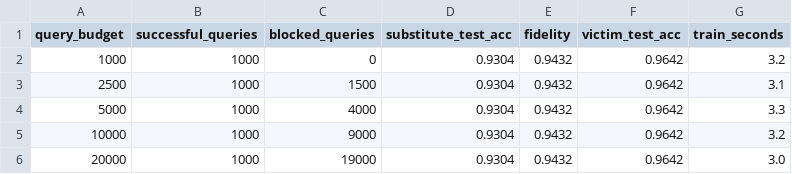
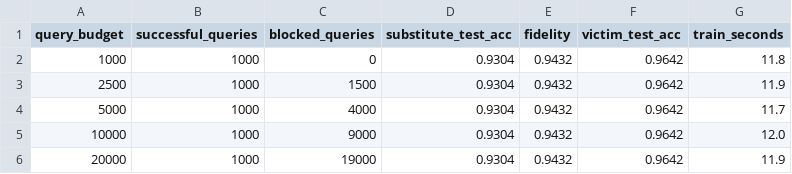
Before and after one commit to zoezhang8/CS-4389-Data-Security-Project, a CSV file: extraction/extraction_results/results_defended.csv, drawn as a sheet.

Commit message:
Rerun extraction for Section 5 evidence; update README results table

```diff
--- a/extraction/extraction_results/results_defended.csv
+++ b/extraction/extraction_results/results_defended.csv
@@ -1,6 +1,6 @@
 query_budget,successful_queries,blocked_queries,substitute_test_acc,fidelity,victim_test_acc,train_seconds
-1000,1000,0,0.9304,0.9432,0.9642,3.2
-2500,1000,1500,0.9304,0.9432,0.9642,3.1
-5000,1000,4000,0.9304,0.9432,0.9642,3.3
-10000,1000,9000,0.9304,0.9432,0.9642,3.2
-20000,1000,19000,0.9304,0.9432,0.9642,3.0
+1000,1000,0,0.9304,0.9432,0.9642,11.8
+2500,1000,1500,0.9304,0.9432,0.9642,11.9
+5000,1000,4000,0.9304,0.9432,0.9642,11.7
+10000,1000,9000,0.9304,0.9432,0.9642,12.0
+20000,1000,19000,0.9304,0.9432,0.9642,11.9
```
Also changed, not shown: extraction/extraction_results/results_unrestricted.csv, 3 other files.
